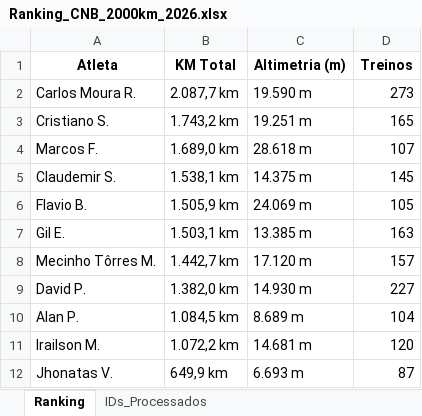
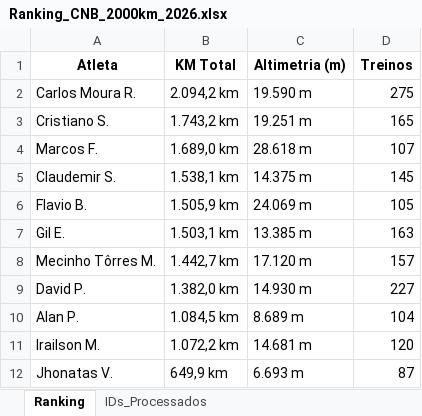
Before and after one commit to marcosfelix22/Ranking_CNB_2000km_2026, an Excel workbook: Ranking_CNB_2000km_2026.xlsx, sheet Ranking, drawn as a sheet; values as stored, in another font and other column widths than the file's, no borders; the diff names each change by its address in the sheet, - before the commit and + after, or states it on an @@ line.

Commit message:
Ranking 2k atualizado

```diff
--- a/Ranking_CNB_2000km_2026.xlsx (sheet Ranking)
+++ b/Ranking_CNB_2000km_2026.xlsx (sheet Ranking)
-B2 (KM Total): 2.087,7 km
+B2 (KM Total): 2.094,2 km
-D2 (Treinos): 273
+D2 (Treinos): 275
```
Also changed, not shown: sheet IDs_Processados.
